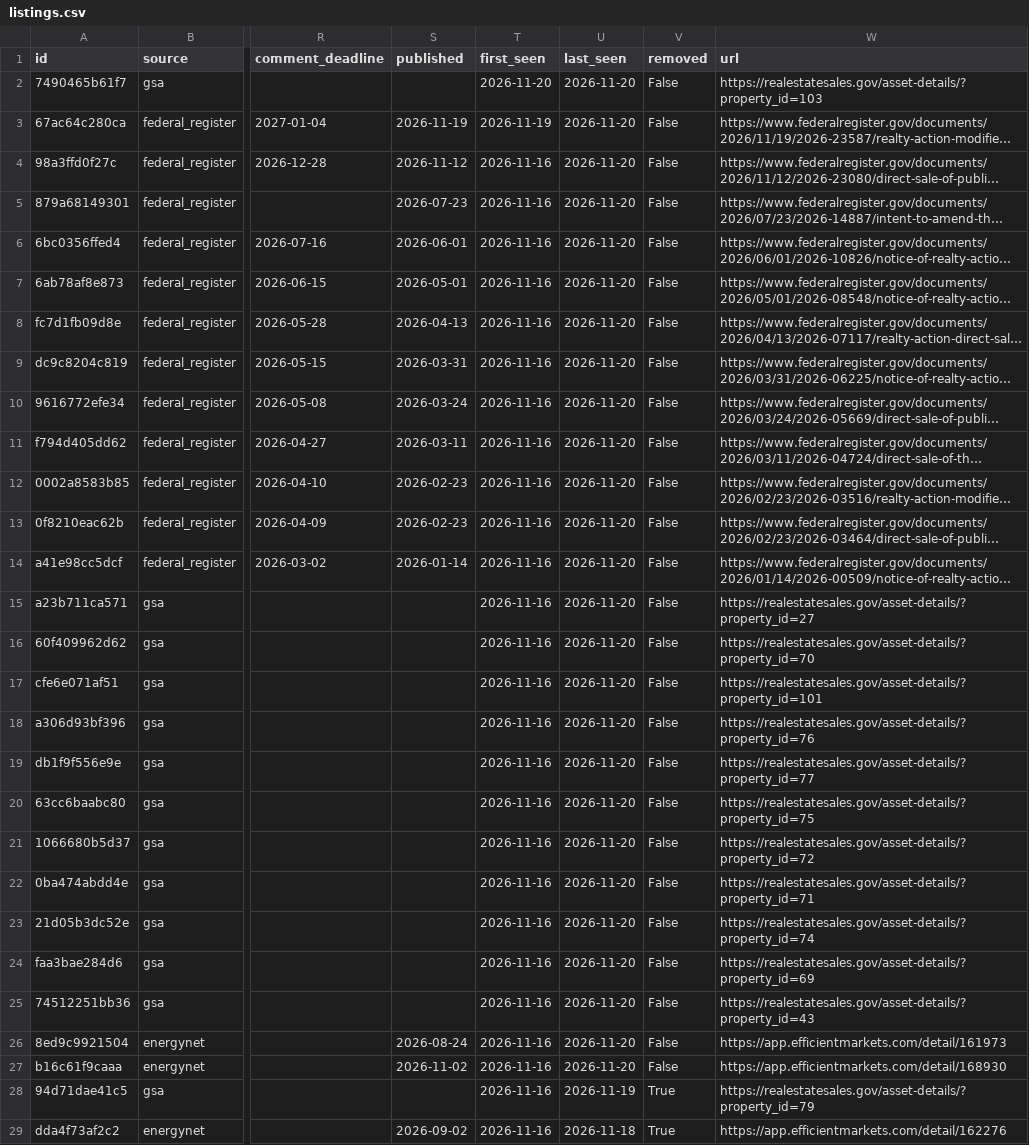
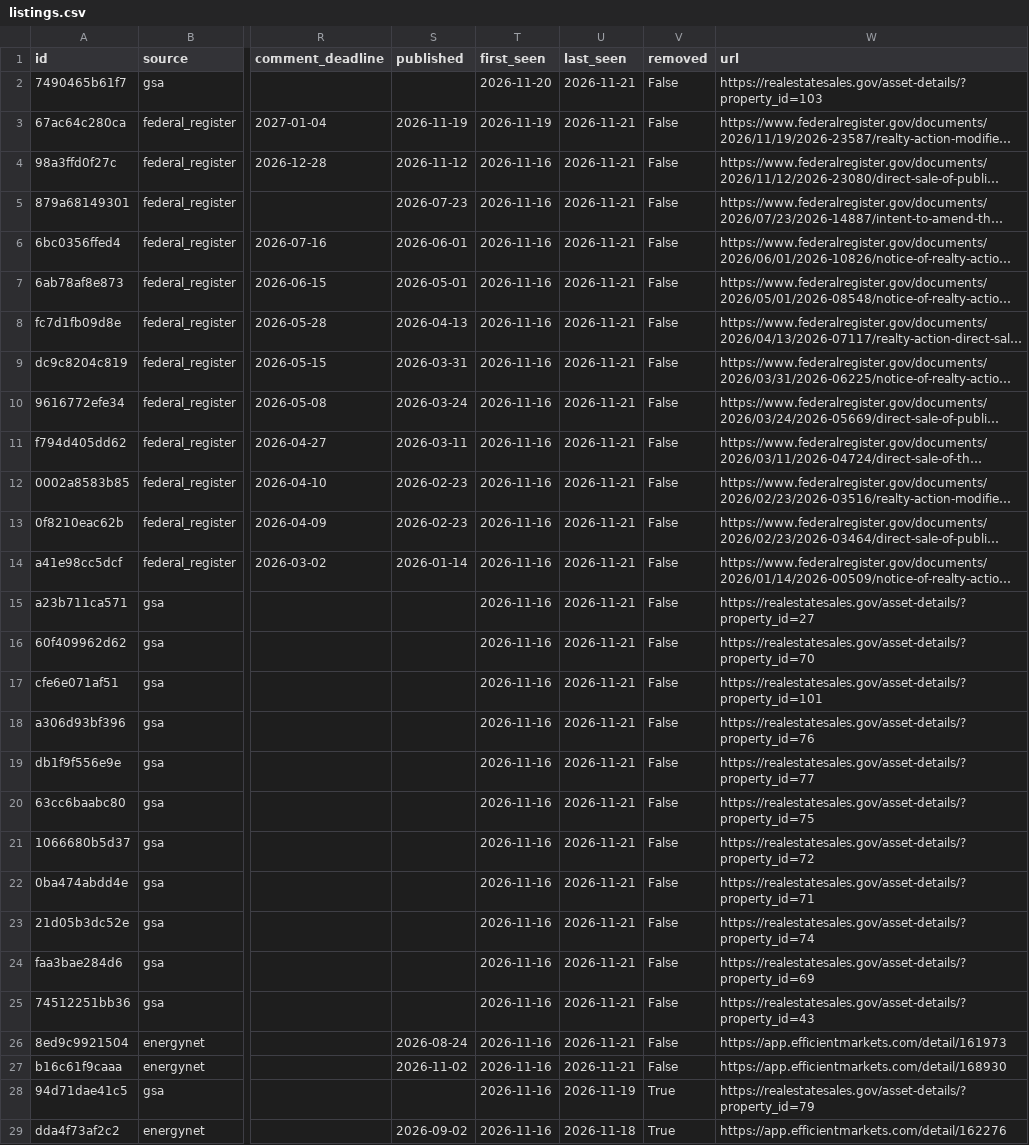
Before and after one commit to dfirouz/land-feed, a CSV file: docs/data/listings.csv, drawn as a sheet; only a part is shown, gaps mark what is left out; long unchanged cells end in …; the diff names each change by its address in the sheet, - before the commit and + after, or states it on an @@ line.

```diff
--- a/docs/data/listings.csv
+++ b/docs/data/listings.csv
-U2:U27 (last_seen): 2026-11-20
+U2:U27 (last_seen): 2026-11-21
```
Also changed, not shown: 1 other file.
